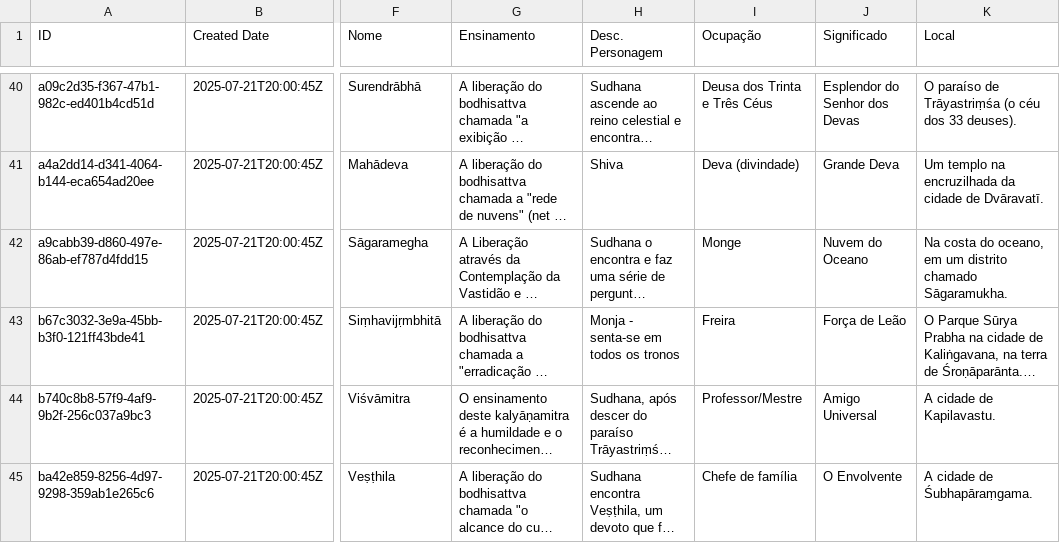
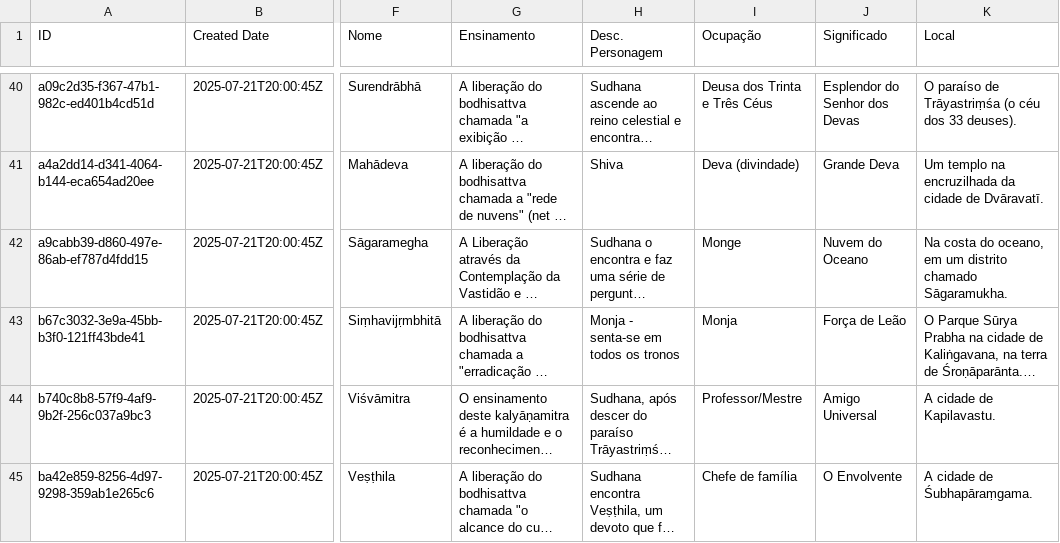
Before and after one commit to technosutra21/technosutra, a CSV file: summaries/characters.csv, drawn as a sheet; only a part is shown, gaps mark what is left out; long unchanged cells end in …; the diff names each change by its address in the sheet, - before the commit and + after, or states it on an @@ line.

Commit message:
Update: 2025-08-26 10:09:22

```diff
--- a/summaries/characters.csv
+++ b/summaries/characters.csv
-I43 (Ocupação): Freira
+I43 (Ocupação): Monja
```
